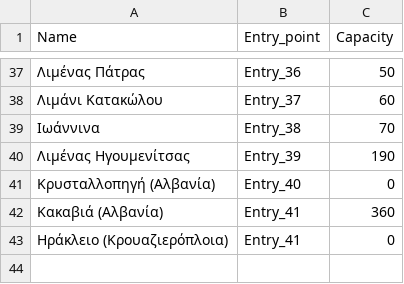
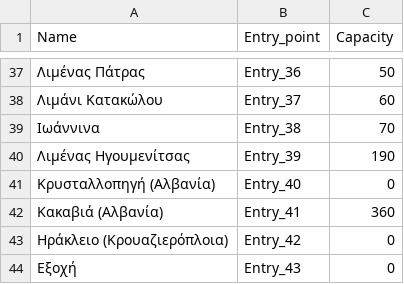
Before and after one commit to ovelixasterix/greek_project, a CSV file: entry_capacities.csv, drawn as a sheet; only a part is shown, gaps mark what is left out; the diff names each change by its address in the sheet, - before the commit and + after, or states it on an @@ line.

Commit message:
Update entry_capacities.csv

```diff
--- a/entry_capacities.csv
+++ b/entry_capacities.csv
-B43 (Entry_point): Entry_41
+B43 (Entry_point): Entry_42
+row 44: Εξοχή | Entry_43 | 0
```
